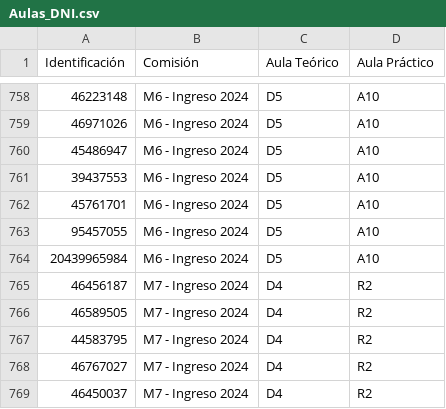
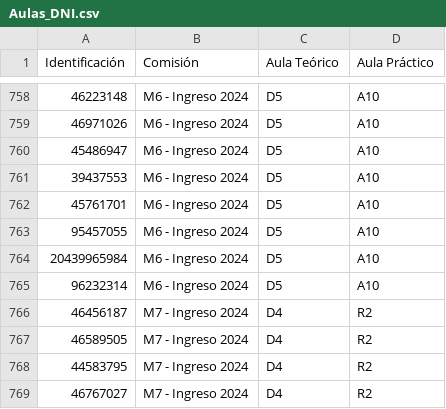
Before and after one commit to eugediazz/ingreso_famaf, a CSV file: Aulas_DNI.csv, drawn as a sheet; only a part is shown, gaps mark what is left out; the shorter side is filled out with more unchanged rows; the diff names each change by its address in the sheet, - before the commit and + after, or states it on an @@ line.

Commit message:
Update Aulas_DNI.csv Lobo

```diff
--- a/Aulas_DNI.csv
+++ b/Aulas_DNI.csv
+row 765: 96232314 | M6 - Ingreso 2024 | D5 | A10
```
